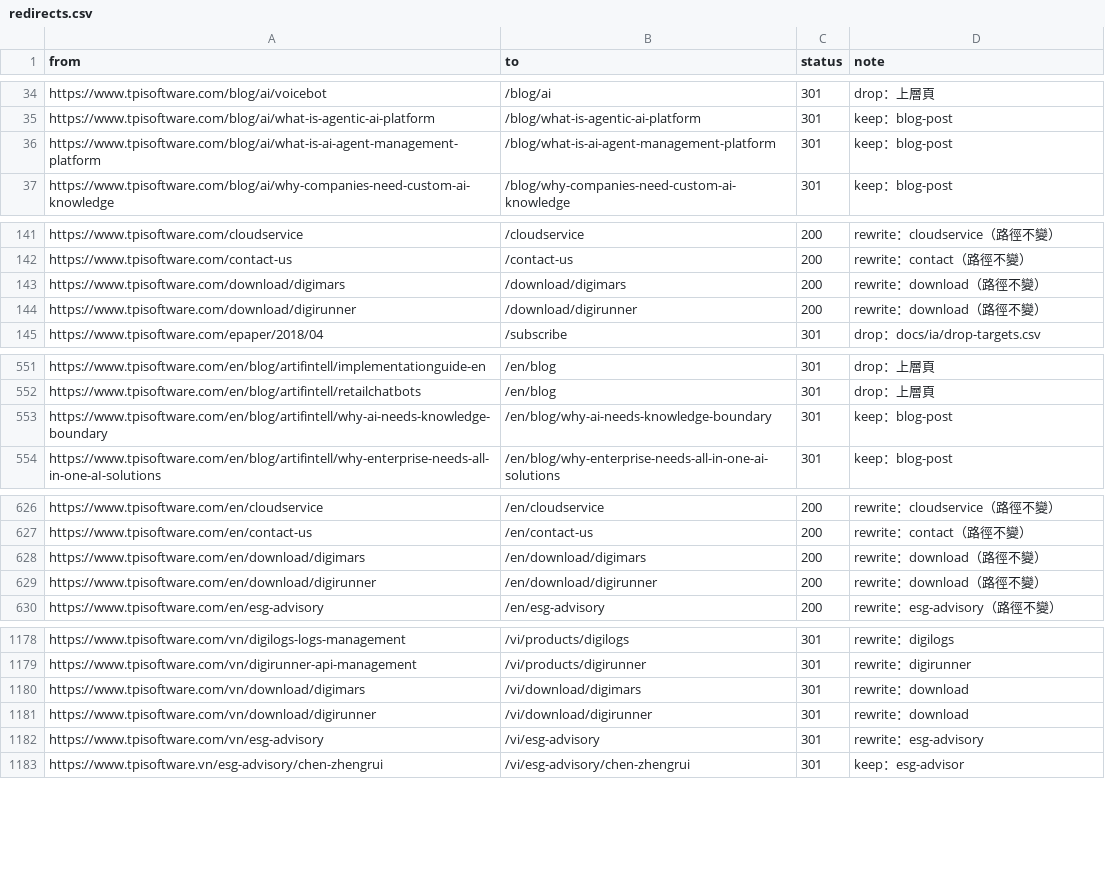
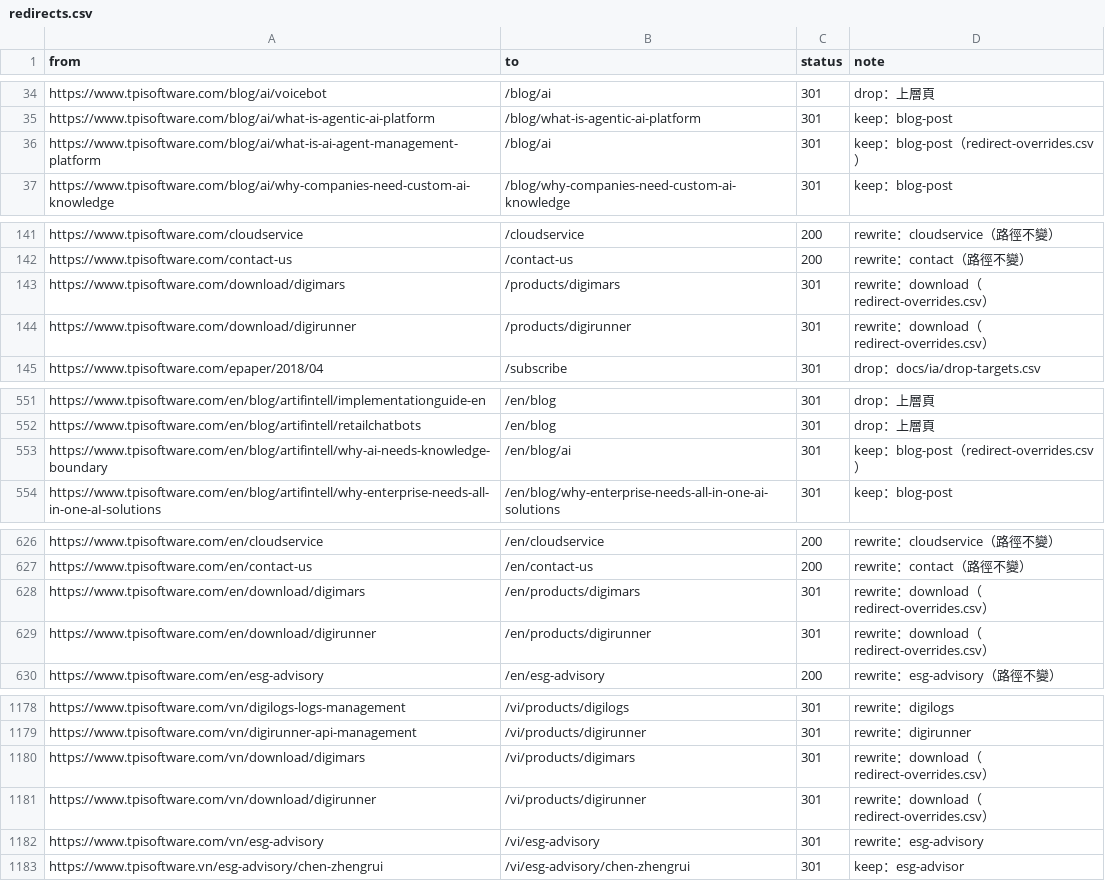
Before and after one commit to TPI-WenpinLiao/tpi-website-ai-poc, a CSV file: docs/ia/redirects.csv, drawn as a sheet; only a part is shown, gaps mark what is left out; the diff covers the shown part only.

```diff
--- a/docs/ia/redirects.csv
+++ b/docs/ia/redirects.csv
@@ -35,3 +35,3 @@ https://www.tpisoftware.com/blog/ai/voicebot,/blog/ai,301,drop：上層頁
 https://www.tpisoftware.com/blog/ai/what-is-agentic-ai-platform,/blog/what-is-agentic-ai-platform,301,keep：blog-post
-https://www.tpisoftware.com/blog/ai/what-is-ai-agent-management-platform,/blog/what-is-ai-agent-management-platform,301,keep：blog-post
+https://www.tpisoftware.com/blog/ai/what-is-ai-agent-management-platform,/blog/ai,301,keep：blog-post（redirect-overrides.csv）
 https://www.tpisoftware.com/blog/ai/why-companies-need-custom-ai-knowledge,/blog/why-companies-need-custom-ai-knowledge,301,keep：blog-post
@@ -142,4 +142,4 @@ https://www.tpisoftware.com/cloudservice,/cloudservice,200,rewrite：cloudservic
 https://www.tpisoftware.com/contact-us,/contact-us,200,rewrite：contact（路徑不變）
-https://www.tpisoftware.com/download/digimars,/download/digimars,200,rewrite：download（路徑不變）
-https://www.tpisoftware.com/download/digirunner,/download/digirunner,200,rewrite：download（路徑不變）
+https://www.tpisoftware.com/download/digimars,/products/digimars,301,rewrite：download（redirect-overrides.csv）
+https://www.tpisoftware.com/download/digirunner,/products/digirunner,301,rewrite：download（redirect-overrides.csv）
 https://www.tpisoftware.com/epaper/2018/04,/subscribe,301,drop：docs/ia/drop-targets.csv
@@ -552,3 +552,3 @@ https://www.tpisoftware.com/en/blog/artifintell/implementationguide-en,/en/blog,
 https://www.tpisoftware.com/en/blog/artifintell/retailchatbots,/en/blog,301,drop：上層頁
-https://www.tpisoftware.com/en/blog/artifintell/why-ai-needs-knowledge-boundary,/en/blog/why-ai-needs-knowledge-boundary,301,keep：blog-post
+https://www.tpisoftware.com/en/blog/artifintell/why-ai-needs-knowledge-boundary,/en/blog/ai,301,keep：blog-post（redirect-overrides.csv）
 https://www.tpisoftware.com/en/blog/artifintell/why-enterprise-needs-all-in-one-aI-solutions,/en/blog/why-enterprise-needs-all-in-one-ai-solutions,301,keep：blog-post
@@ -627,4 +627,4 @@ https://www.tpisoftware.com/en/cloudservice,/en/cloudservice,200,rewrite：cloud
 https://www.tpisoftware.com/en/contact-us,/en/contact-us,200,rewrite：contact（路徑不變）
-https://www.tpisoftware.com/en/download/digimars,/en/download/digimars,200,rewrite：download（路徑不變）
-https://www.tpisoftware.com/en/download/digirunner,/en/download/digirunner,200,rewrite：download（路徑不變）
+https://www.tpisoftware.com/en/download/digimars,/en/products/digimars,301,rewrite：download（redirect-overrides.csv）
+https://www.tpisoftware.com/en/download/digirunner,/en/products/digirunner,301,rewrite：download（redirect-overrides.csv）
 https://www.tpisoftware.com/en/esg-advisory,/en/esg-advisory,200,rewrite：esg-advisory（路徑不變）
@@ -1179,4 +1179,4 @@ https://www.tpisoftware.com/vn/digilogs-logs-management,/vi/products/digilogs,30
 https://www.tpisoftware.com/vn/digirunner-api-management,/vi/products/digirunner,301,rewrite：digirunner
-https://www.tpisoftware.com/vn/download/digimars,/vi/download/digimars,301,rewrite：download
-https://www.tpisoftware.com/vn/download/digirunner,/vi/download/digirunner,301,rewrite：download
+https://www.tpisoftware.com/vn/download/digimars,/vi/products/digimars,301,rewrite：download（redirect-overrides.csv）
+https://www.tpisoftware.com/vn/download/digirunner,/vi/products/digirunner,301,rewrite：download（redirect-overrides.csv）
 https://www.tpisoftware.com/vn/esg-advisory,/vi/esg-advisory,301,rewrite：esg-advisory
```
Also changed, not shown: 4 edited cells elsewhere in this file, 13 other files.
